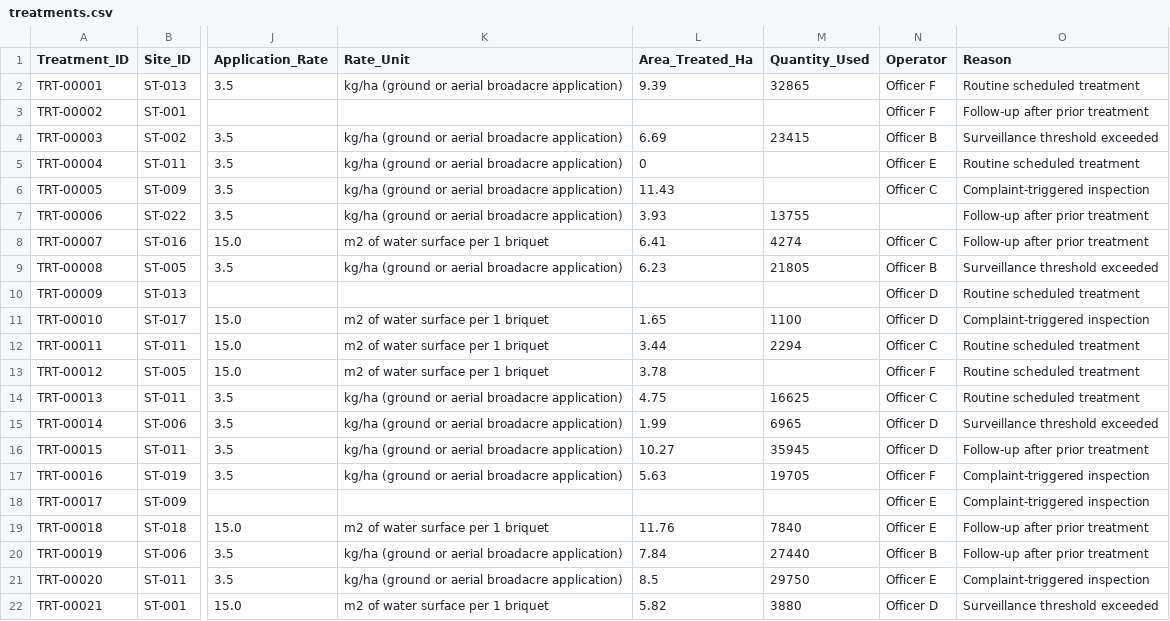
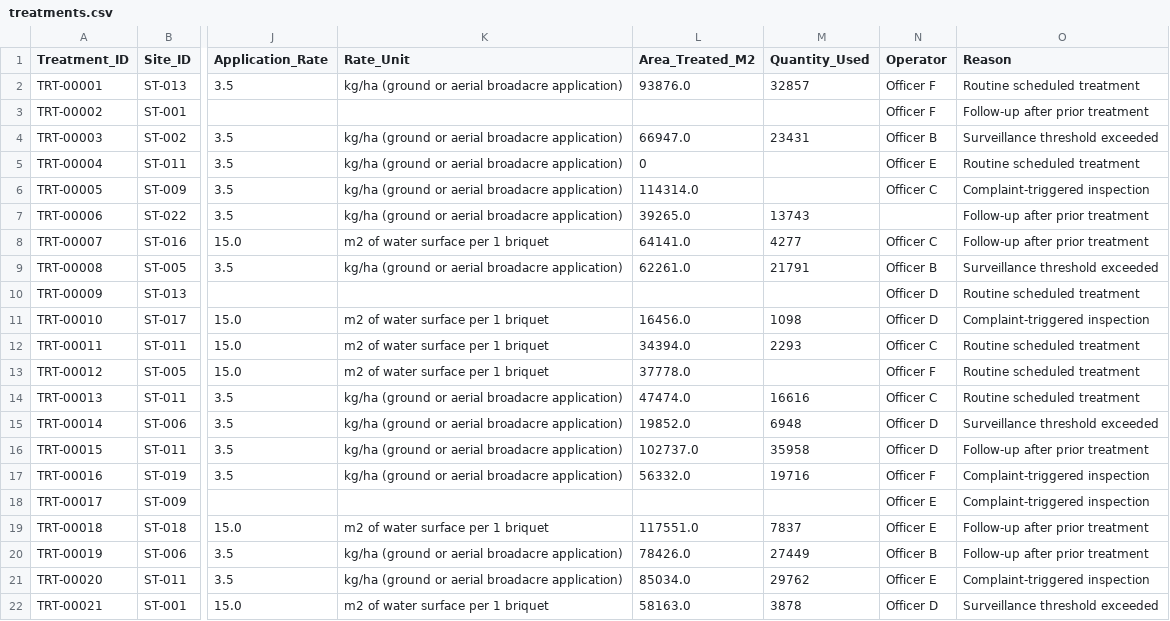
Before and after one commit to AYatesEH/Mosquito-Dashboard, a CSV file: data/raw/treatments.csv, drawn as a sheet; only a part is shown, gaps mark what is left out; the diff covers the shown part only; the diff names each change by its address in the sheet, - before the commit and + after, or states it on an @@ line.

```diff
--- a/data/raw/treatments.csv
+++ b/data/raw/treatments.csv
-L1: Area_Treated_Ha
+L1: Area_Treated_M2
-L2 (Area_Treated_M2): 9.39
+L2 (Area_Treated_M2): 93876.0
-M2 (Quantity_Used): 32865
+M2 (Quantity_Used): 32857
-L4 (Area_Treated_M2): 6.69
+L4 (Area_Treated_M2): 66947.0
-M4 (Quantity_Used): 23415
+M4 (Quantity_Used): 23431
-L6 (Area_Treated_M2): 11.43
+L6 (Area_Treated_M2): 114314.0
-L7 (Area_Treated_M2): 3.93
+L7 (Area_Treated_M2): 39265.0
-M7 (Quantity_Used): 13755
+M7 (Quantity_Used): 13743
-L8 (Area_Treated_M2): 6.41
+L8 (Area_Treated_M2): 64141.0
-M8 (Quantity_Used): 4274
+M8 (Quantity_Used): 4277
-L9 (Area_Treated_M2): 6.23
+L9 (Area_Treated_M2): 62261.0
-M9 (Quantity_Used): 21805
+M9 (Quantity_Used): 21791
-L11 (Area_Treated_M2): 1.65
+L11 (Area_Treated_M2): 16456.0
-M11 (Quantity_Used): 1100
+M11 (Quantity_Used): 1098
-L12 (Area_Treated_M2): 3.44
+L12 (Area_Treated_M2): 34394.0
-M12 (Quantity_Used): 2294
+M12 (Quantity_Used): 2293
-L13 (Area_Treated_M2): 3.78
+L13 (Area_Treated_M2): 37778.0
-L14 (Area_Treated_M2): 4.75
+L14 (Area_Treated_M2): 47474.0
-M14 (Quantity_Used): 16625
+M14 (Quantity_Used): 16616
-L15 (Area_Treated_M2): 1.99
+L15 (Area_Treated_M2): 19852.0
-M15 (Quantity_Used): 6965
+M15 (Quantity_Used): 6948
-L16 (Area_Treated_M2): 10.27
+L16 (Area_Treated_M2): 102737.0
-M16 (Quantity_Used): 35945
+M16 (Quantity_Used): 35958
-L17 (Area_Treated_M2): 5.63
+L17 (Area_Treated_M2): 56332.0
-M17 (Quantity_Used): 19705
+M17 (Quantity_Used): 19716
-L19 (Area_Treated_M2): 11.76
+L19 (Area_Treated_M2): 117551.0
-M19 (Quantity_Used): 7840
+M19 (Quantity_Used): 7837
-L20 (Area_Treated_M2): 7.84
+L20 (Area_Treated_M2): 78426.0
-M20 (Quantity_Used): 27440
+M20 (Quantity_Used): 27449
-L21 (Area_Treated_M2): 8.5
+L21 (Area_Treated_M2): 85034.0
-M21 (Quantity_Used): 29750
+M21 (Quantity_Used): 29762
-L22 (Area_Treated_M2): 5.82
+L22 (Area_Treated_M2): 58163.0
-M22 (Quantity_Used): 3880
+M22 (Quantity_Used): 3878
```
Also changed, not shown: 81 edited cells elsewhere in this file, data/raw/complaints.csv, 11 other files.
